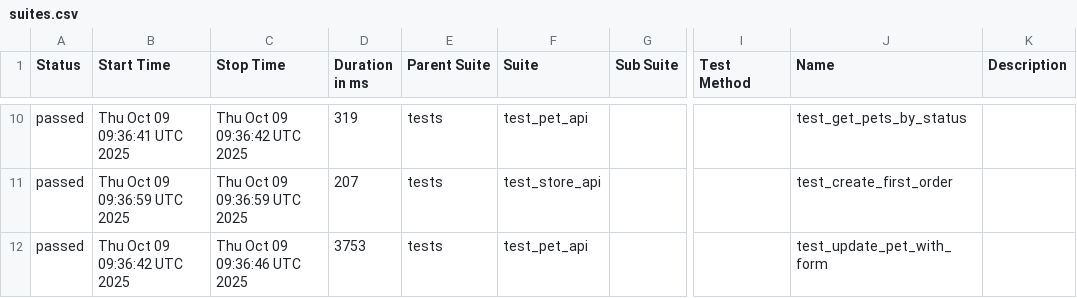
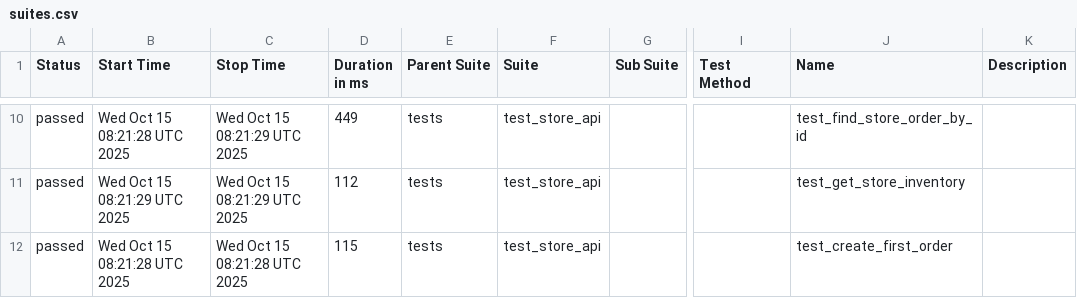
Before and after one commit to KovalIllia/petstore-api-tests, a CSV file: data/suites.csv, drawn as a sheet; only a part is shown, gaps mark what is left out; the diff covers the shown part only; the diff names each change by its address in the sheet, - before the commit and + after, or states it on an @@ line.

```diff
--- a/data/suites.csv
+++ b/data/suites.csv
-B10 (Start Time): Thu Oct 09 09:36:41 UTC 2025
+B10 (Start Time): Wed Oct 15 08:21:28 UTC 2025
-C10 (Stop Time): Thu Oct 09 09:36:42 UTC 2025
+C10 (Stop Time): Wed Oct 15 08:21:29 UTC 2025
-D10 (Duration in ms): 319
+D10 (Duration in ms): 449
-F10 (Suite): test_pet_api
+F10 (Suite): test_store_api
-J10 (Name): test_get_pets_by_status
+J10 (Name): test_find_store_order_by_id
-B11 (Start Time): Thu Oct 09 09:36:59 UTC 2025
+B11 (Start Time): Wed Oct 15 08:21:29 UTC 2025
-C11 (Stop Time): Thu Oct 09 09:36:59 UTC 2025
+C11 (Stop Time): Wed Oct 15 08:21:29 UTC 2025
-D11 (Duration in ms): 207
+D11 (Duration in ms): 112
-J11 (Name): test_create_first_order
+J11 (Name): test_get_store_inventory
-B12 (Start Time): Thu Oct 09 09:36:42 UTC 2025
+B12 (Start Time): Wed Oct 15 08:21:28 UTC 2025
-C12 (Stop Time): Thu Oct 09 09:36:46 UTC 2025
+C12 (Stop Time): Wed Oct 15 08:21:28 UTC 2025
-D12 (Duration in ms): 3753
+D12 (Duration in ms): 115
-F12 (Suite): test_pet_api
+F12 (Suite): test_store_api
-J12 (Name): test_update_pet_with_form
+J12 (Name): test_create_first_order
```
Also changed, not shown: 1 added row, 1 removed row and 29 edited cells elsewhere in this file, 42 other files.
